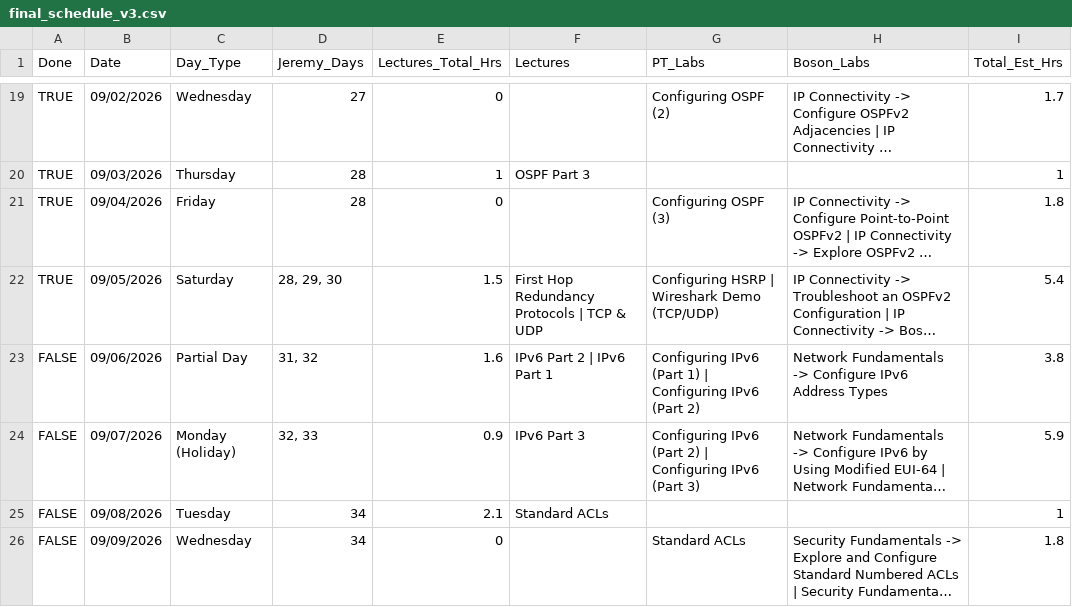
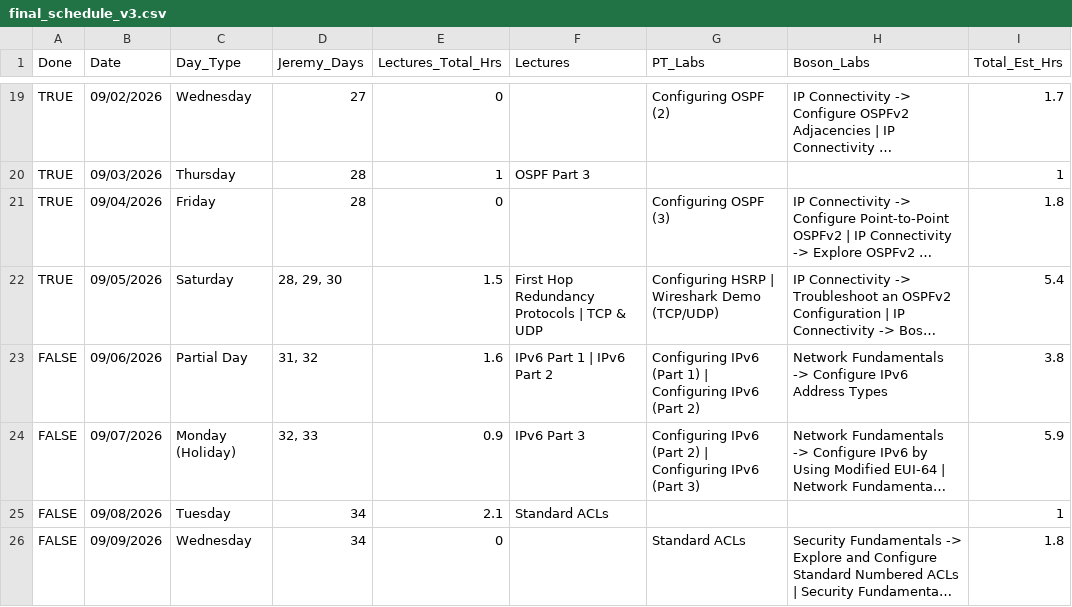
Before and after one commit to GiWiz/ccna-tracker, a CSV file: data/cleaned/final_schedule_v3.csv, drawn as a sheet; only a part is shown, gaps mark what is left out; long unchanged cells end in …; the diff names each change by its address in the sheet, - before the commit and + after, or states it on an @@ line.

```diff
--- a/data/cleaned/final_schedule_v3.csv
+++ b/data/cleaned/final_schedule_v3.csv
-F23 (Lectures): IPv6 Part 2 | IPv6 Part 1
+F23 (Lectures): IPv6 Part 1 | IPv6 Part 2
```
Also changed, not shown: 1 other file.
